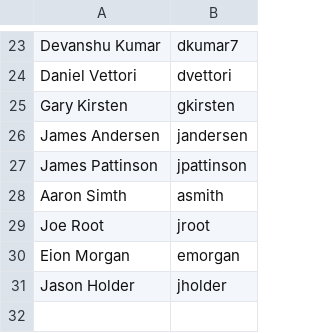
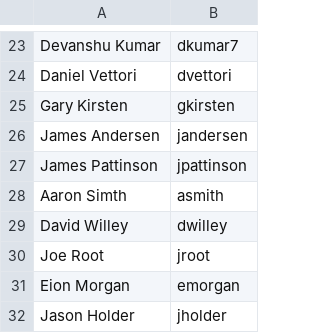
Before and after one commit to rajk1344/I2G-Application, a CSV file: data/input/Test_data/roster.csv, drawn as a sheet; only a part is shown, gaps mark what is left out; the diff names each change by its address in the sheet, - before the commit and + after, or states it on an @@ line.

```diff
--- a/data/input/Test_data/roster.csv
+++ b/data/input/Test_data/roster.csv
+row 29: David Willey | dwilley
```
Also changed, not shown: data/output/missing_student.csv, 2 other files.
